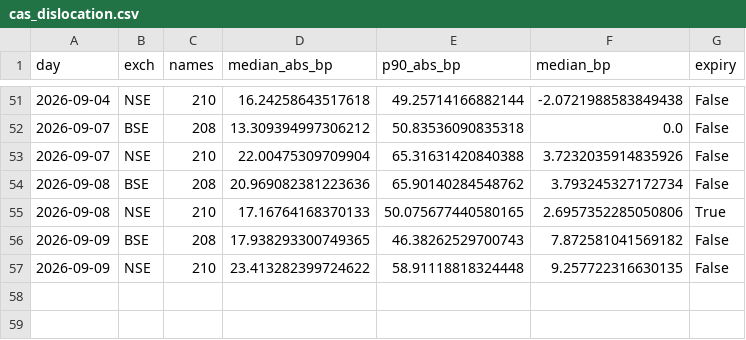
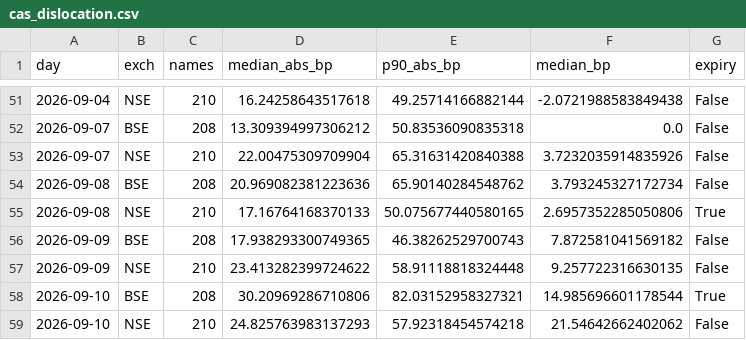
Before and after one commit to Finance-broski/Finance-broski.github.io, a CSV file: cas_dislocation.csv, drawn as a sheet; only a part is shown, gaps mark what is left out.

```diff
--- a/cas_dislocation.csv
+++ b/cas_dislocation.csv
@@ -57 +57,3 @@ day,exch,names,median_abs_bp,p90_abs_bp,median_bp,expiry
 2026-09-09,NSE,210,23.413282399724622,58.91118818324448,9.257722316630135,False
+2026-09-10,BSE,208,30.20969286710806,82.03152958327321,14.985696601178544,True
+2026-09-10,NSE,210,24.825763983137293,57.92318454574218,21.54642662402062,False
```
Also changed, not shown: cas_expiry_diffusion.csv, 1 other file.
